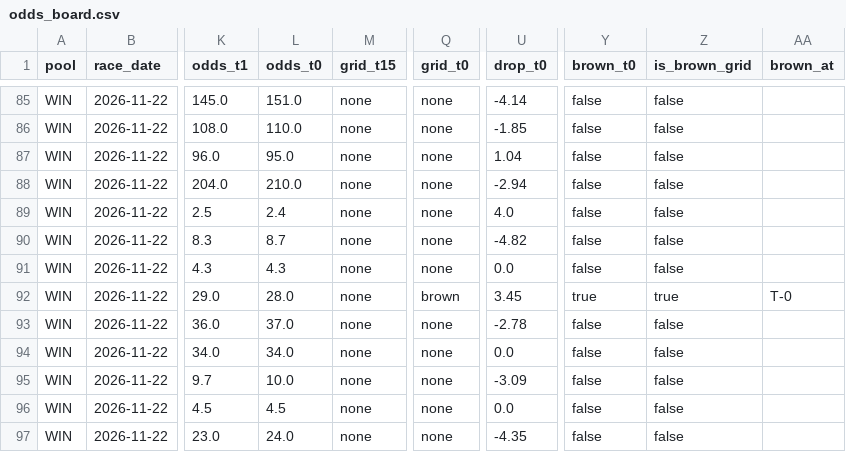
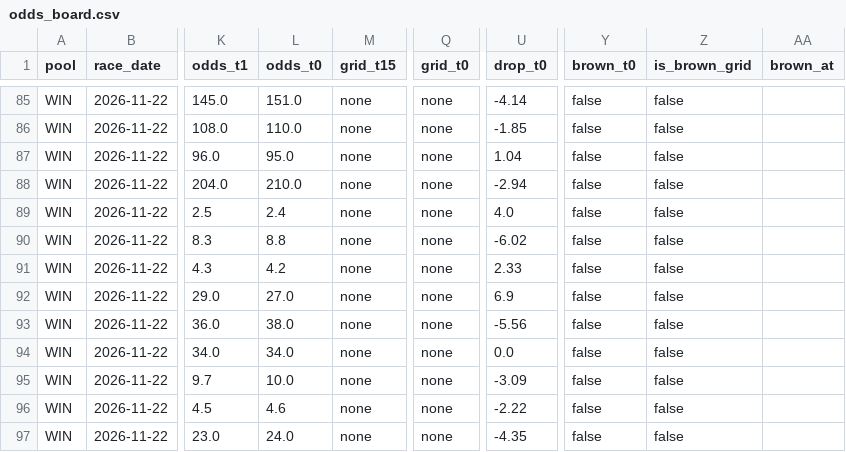
Before and after one commit to readbarapp/jc-strategy, a CSV file: data/odds_board.csv, drawn as a sheet; only a part is shown, gaps mark what is left out; the diff names each change by its address in the sheet, - before the commit and + after, or states it on an @@ line.

```diff
--- a/data/odds_board.csv
+++ b/data/odds_board.csv
-L90 (odds_t0): 8.7
+L90 (odds_t0): 8.8
-U90 (drop_t0): -4.82
+U90 (drop_t0): -6.02
-L91 (odds_t0): 4.3
+L91 (odds_t0): 4.2
-U91 (drop_t0): 0.0
+U91 (drop_t0): 2.33
-L92 (odds_t0): 28.0
+L92 (odds_t0): 27.0
-Q92 (grid_t0): brown
+Q92 (grid_t0): none
-U92 (drop_t0): 3.45
+U92 (drop_t0): 6.9
-Y92 (brown_t0): true
+Y92 (brown_t0): false
-Z92 (is_brown_grid): true
+Z92 (is_brown_grid): false
-AA92 (brown_at): T-0
+AA92 (brown_at): (empty)
-L93 (odds_t0): 37.0
+L93 (odds_t0): 38.0
-U93 (drop_t0): -2.78
+U93 (drop_t0): -5.56
-L96 (odds_t0): 4.5
+L96 (odds_t0): 4.6
-U96 (drop_t0): 0.0
+U96 (drop_t0): -2.22
```
Also changed, not shown: data/odds_snapshots.csv, data/odds_ticks.csv, 11 other files.
